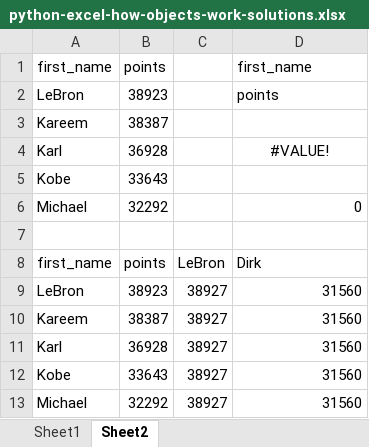
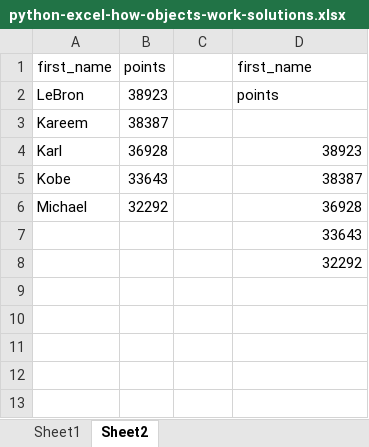
Before and after one commit to summerofgeorge/blog-files, an Excel workbook: python-excel-how-objects-work-solutions.xlsx, sheet Sheet2, drawn as a sheet; values as stored, in another font and other column widths than the file's, no borders; removed rows and columns are numbered as before the commit, all else as after; the diff names each change by its address in the sheet, - before the commit and + after, or states it on an @@ line.

```diff
--- a/python-excel-how-objects-work-solutions.xlsx (sheet Sheet2)
+++ b/python-excel-how-objects-work-solutions.xlsx (sheet Sheet2)
-D4: #VALUE!
+D4: 38923
-D4 alignment: center
+D4 alignment: right
-D5: (empty)
+D5: 38387
-D6: 0
+D6: 36928
-D7: (empty)
+D7: 33643
-row 8: first_name | points | LeBron | Dirk
-row 9: LeBron | 38923 | 38927 | 31560
-row 10: Kareem | 38387 | 38927 | 31560
-row 11: Karl | 36928 | 38927 | 31560
-row 12: Kobe | 33643 | 38927 | 31560
-row 13: Michael | 32292 | 38927 | 31560
+row 8:  |  |  | 32292
```
Also changed, not shown: 2 other files.
